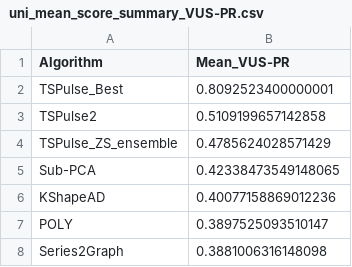
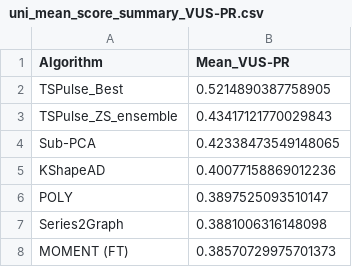
Before and after one commit to seokjeongeum/TSB-AD, a CSV file: comparison_results/uni_mean_score_summary_VUS-PR.csv, drawn as a sheet; only a part is shown; the shorter side is filled out with more unchanged rows.

```diff
--- a/comparison_results/uni_mean_score_summary_VUS-PR.csv
+++ b/comparison_results/uni_mean_score_summary_VUS-PR.csv
@@ -1,5 +1,4 @@
 Algorithm,Mean_VUS-PR
-TSPulse_Best,0.8092523400000001
-TSPulse2,0.5109199657142858
-TSPulse_ZS_ensemble,0.4785624028571429
+TSPulse_Best,0.5214890387758905
+TSPulse_ZS_ensemble,0.43417121770029843
 Sub-PCA,0.42338473549148065
```
Also changed, not shown: comparison_results/multi_mean_score_summary_VUS-PR.csv, 36 other files.
